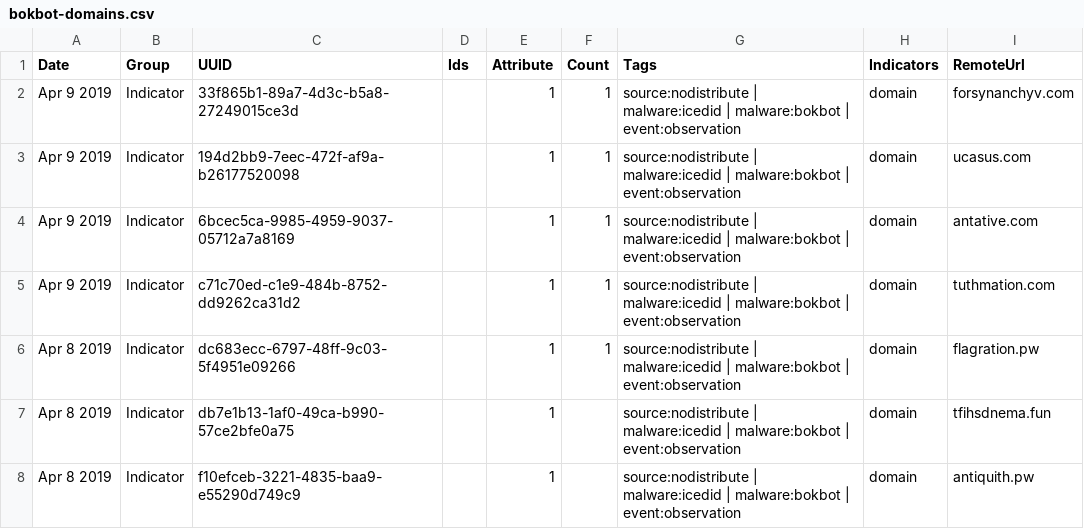
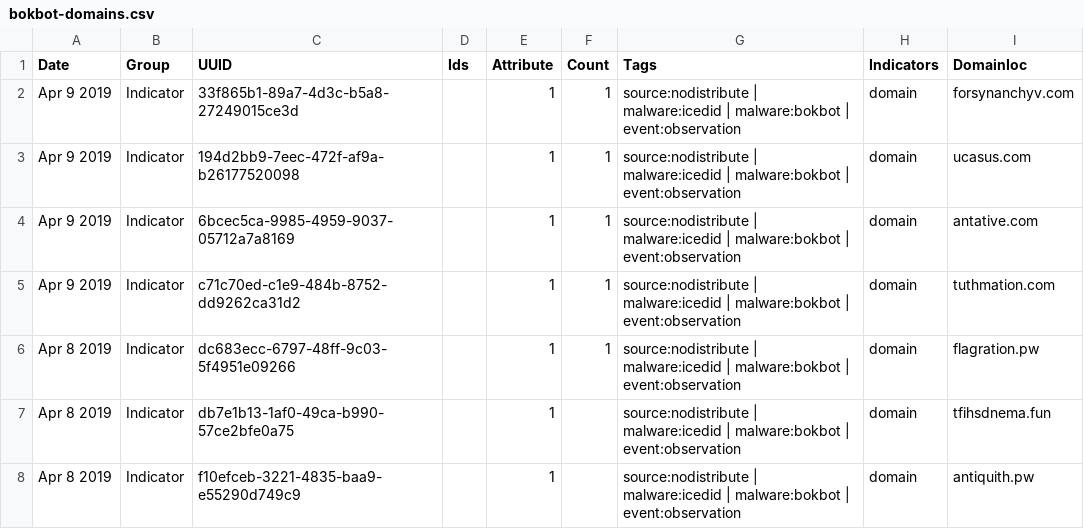
Before and after one commit to iron-jackal/urban-rotary-phone, a CSV file: bokbot-domains.csv, drawn as a sheet; only a part is shown.

Commit message:
Update bokbot-domains.csv

```diff
--- a/bokbot-domains.csv
+++ b/bokbot-domains.csv
@@ -1,2 +1,2 @@
-Date,Group,UUID,Ids,Attribute,Count,Tags,Indicators,RemoteUrl
+Date,Group,UUID,Ids,Attribute,Count,Tags,Indicators,DomainIoc
 Apr 9 2019,Indicator,33f865b1-89a7-4d3c-b5a8-27249015ce3d,,1,1,source:nodistribute | malware:icedid | malware:bokbot | event:observation,domain, forsynanchyv.com
```
